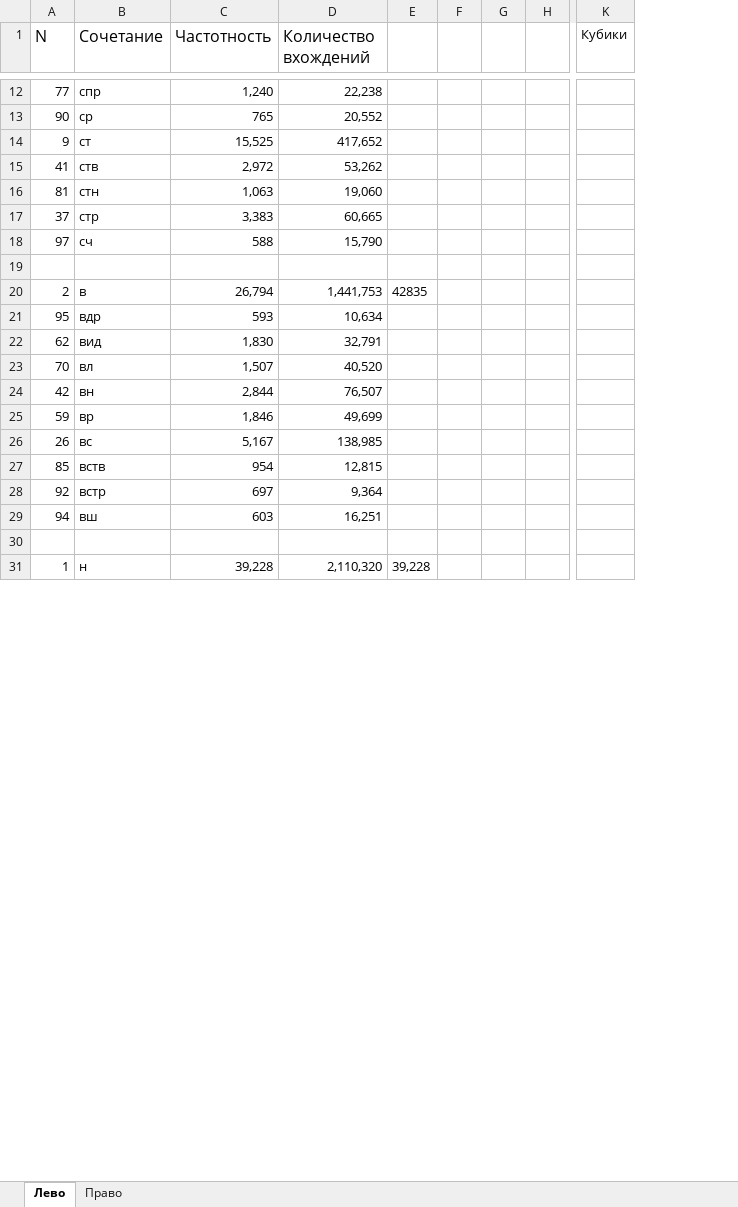
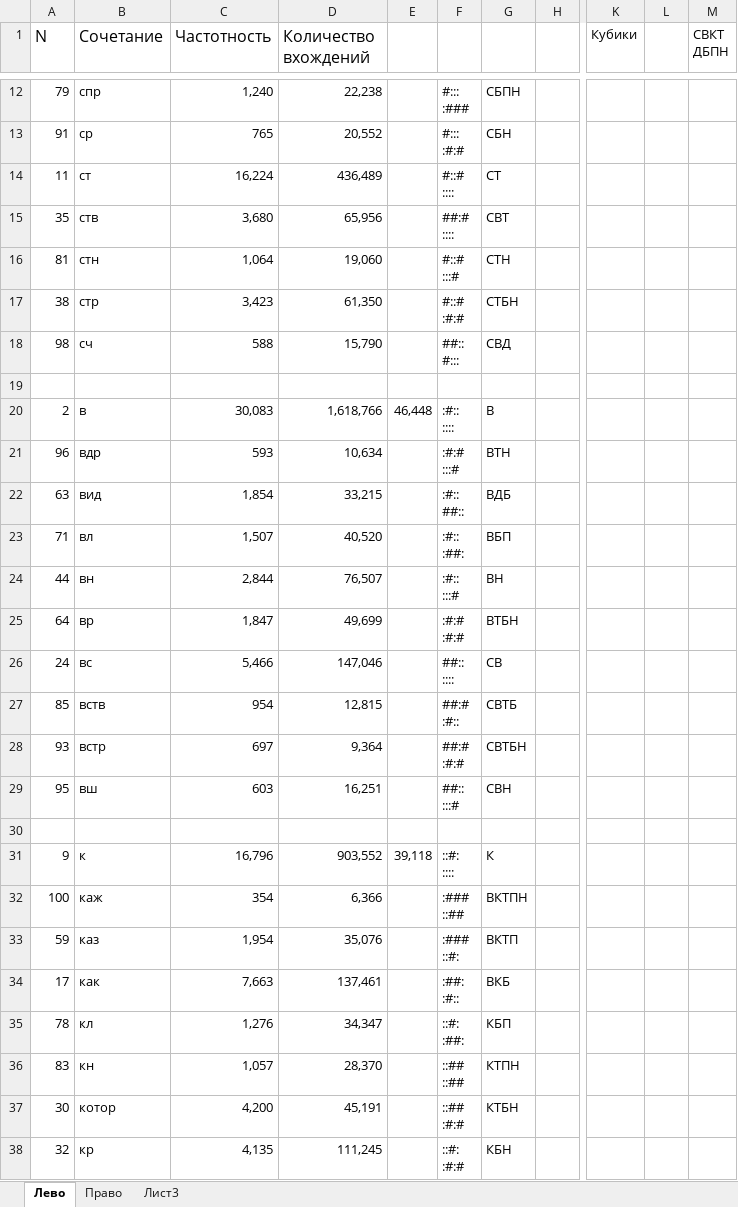
Before and after one commit to utyv/kolobok, an Excel workbook: Таблица аккордов.xlsx, sheet Лево, drawn as a sheet; only a part is shown, gaps mark what is left out; values as stored, in another font and other column widths than the file's, no borders; charts and pictures not drawn; removed rows and columns are numbered as before the commit, all else as after; rows hold the shown columns only; ↵ is a line break in a cell; the diff covers the shown part only; the diff names each change by its address in the sheet, - before the commit and + after, or states it on an @@ line.

```diff
--- a/Таблица аккордов.xlsx (sheet Лево)
+++ b/Таблица аккордов.xlsx (sheet Лево)
+sheet tab: Лист3
-column E, row 20: 42835
-column F, empty
-column G, empty
+column E, row 20: 46,448
+column F, rows 12-13: #::: ↵ :### | #::: ↵ :#:#; row 16: #::# ↵ :::#; rows 18-21: ##:: ↵ #::: |  | :#:: ↵ :::: | :#:# ↵ :::#; rows 23-25: :#:: ↵ :##: | :#:: ↵ :::# | :#:# ↵ :#:#; rows 27-29: ##:# ↵ :#:: | ##:# ↵ :#:# | ##:: ↵ :::#
+column G, rows 12-13: СБПН | СБН; row 16: СТН; rows 18-21: СВД |  | В | ВТН; rows 23-25: ВБП | ВН | ВТБН; rows 27-29: СВТБ | СВТБН | СВН
+column L, empty
+column M (СВКТ ДБПН), empty
-A12 (N): 77
+A12 (N): 79
-A13 (N): 90
+A13 (N): 91
-row 14: 9 | ст | 15,525 | 417,652
-row 15: 41 | ств | 2,972 | 53,262
+row 14: 11 | ст | 16,224 | 436,489 |  | #::# ↵ :::: | СТ
+row 15: 35 | ств | 3,680 | 65,956 |  | ##:# ↵ :::: | СВТ
-C16 (Частотность): 1,063
+C16 (Частотность): 1,064
-row 17: 37 | стр | 3,383 | 60,665
+row 17: 38 | стр | 3,423 | 61,350 |  | #::# ↵ :#:# | СТБН
-A18 (N): 97
+A18 (N): 98
-C20 (Частотность): 26,794
+C20 (Частотность): 30,083
-D20 (Количество вхождений): 1,441,753
+D20 (Количество вхождений): 1,618,766
-A21 (N): 95
+A21 (N): 96
-row 22: 62 | вид | 1,830 | 32,791
+row 22: 63 | вид | 1,854 | 33,215 |  | :#:: ↵ ##:: | ВДБ
-A23 (N): 70
+A23 (N): 71
-A24 (N): 42
+A24 (N): 44
-A25 (N): 59
+A25 (N): 64
-C25 (Частотность): 1,846
+C25 (Частотность): 1,847
-row 26: 26 | вс | 5,167 | 138,985
+row 26: 24 | вс | 5,466 | 147,046 |  | ##:: ↵ :::: | СВ
-A28 (N): 92
+A28 (N): 93
-A29 (N): 94
+A29 (N): 95
-row 31: 1 | н | 39,228 | 2,110,320 | 39,228
+row 31: 9 | к | 16,796 | 903,552 | 39,118 | ::#: ↵ :::: | К
+row 32: 100 | каж | 354 | 6,366 |  | :### ↵ ::## | ВКТПН
+row 33: 59 | каз | 1,954 | 35,076 |  | :### ↵ ::#: | ВКТП
+row 34: 17 | как | 7,663 | 137,461 |  | :##: ↵ :#:: | ВКБ
+row 35: 78 | кл | 1,276 | 34,347 |  | ::#: ↵ :##: | КБП
+row 36: 83 | кн | 1,057 | 28,370 |  | ::## ↵ ::## | КТПН
+row 37: 30 | котор | 4,200 | 45,191 |  | ::## ↵ :#:# | КТБН
+row 38: 32 | кр | 4,135 | 111,245 |  | ::#: ↵ :#:# | КБН
```
Also changed, not shown: 87 added rows, 72 removed rows and 34 edited cells elsewhere in this sheet, sheet Право, charts or pictures, 1 other file.
